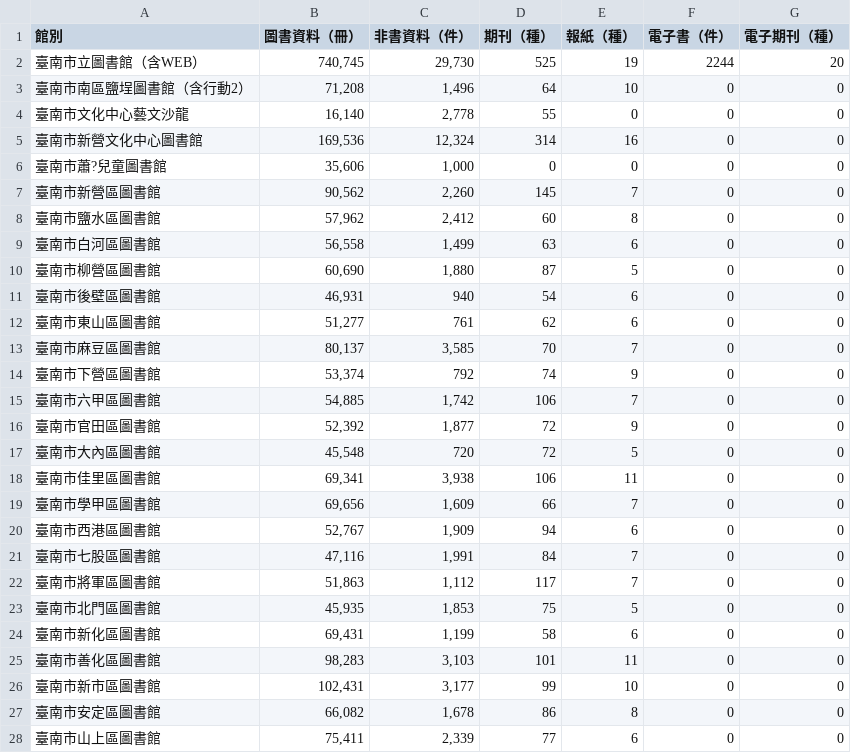
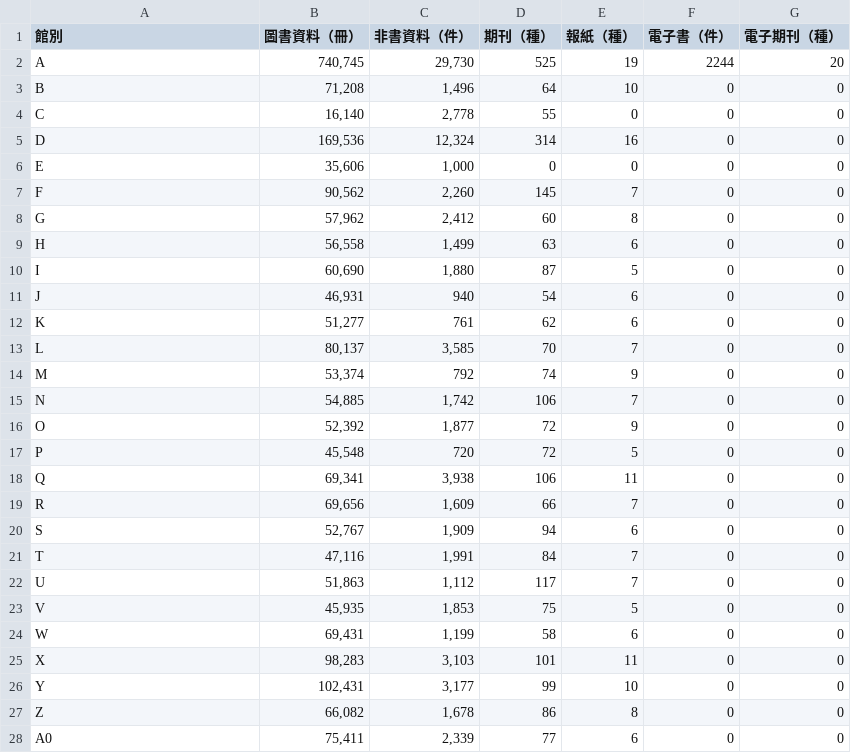
Before and after one commit to howard1414/vis2021s, a CSV file: lab02/109598101.csv, drawn as a sheet; only a part is shown; the diff covers the shown part only.

```diff
--- a/lab02/109598101.csv
+++ b/lab02/109598101.csv
@@ -1,28 +1,28 @@
 館別,圖書資料（冊）,非書資料（件）,期刊（種）,報紙（種）,電子書（件）,電子期刊（種）
-臺南市立圖書館（含WEB）,"740,745","29,730",525,19,2244,20
-臺南市南區鹽埕圖書館（含行動2）,"71,208","1,496",64,10,0,0
-臺南市文化中心藝文沙龍,"16,140","2,778",55,0,0,0
-臺南市新營文化中心圖書館,"169,536","12,324",314,16,0,0
-臺南市蕭?兒童圖書館,"35,606","1,000",0,0,0,0
-臺南市新營區圖書館,"90,562","2,260",145,7,0,0
-臺南市鹽水區圖書館,"57,962","2,412",60,8,0,0
-臺南市白河區圖書館,"56,558","1,499",63,6,0,0
-臺南市柳營區圖書館,"60,690","1,880",87,5,0,0
-臺南市後壁區圖書館,"46,931",940,54,6,0,0
-臺南市東山區圖書館,"51,277",761,62,6,0,0
-臺南市麻豆區圖書館,"80,137","3,585",70,7,0,0
-臺南市下營區圖書館,"53,374",792,74,9,0,0
-臺南市六甲區圖書館,"54,885","1,742",106,7,0,0
-臺南市官田區圖書館,"52,392","1,877",72,9,0,0
-臺南市大內區圖書館,"45,548",720,72,5,0,0
-臺南市佳里區圖書館,"69,341","3,938",106,11,0,0
-臺南市學甲區圖書館,"69,656","1,609",66,7,0,0
-臺南市西港區圖書館,"52,767","1,909",94,6,0,0
-臺南市七股區圖書館,"47,116","1,991",84,7,0,0
-臺南市將軍區圖書館,"51,863","1,112",117,7,0,0
-臺南市北門區圖書館,"45,935","1,853",75,5,0,0
-臺南市新化區圖書館,"69,431","1,199",58,6,0,0
-臺南市善化區圖書館,"98,283","3,103",101,11,0,0
-臺南市新市區圖書館,"102,431","3,177",99,10,0,0
-臺南市安定區圖書館,"66,082","1,678",86,8,0,0
-臺南市山上區圖書館,"75,411","2,339",77,6,0,0
+A,"740,745","29,730",525,19,2244,20
+B,"71,208","1,496",64,10,0,0
+C,"16,140","2,778",55,0,0,0
+D,"169,536","12,324",314,16,0,0
+E,"35,606","1,000",0,0,0,0
+F,"90,562","2,260",145,7,0,0
+G,"57,962","2,412",60,8,0,0
+H,"56,558","1,499",63,6,0,0
+I,"60,690","1,880",87,5,0,0
+J,"46,931",940,54,6,0,0
+K,"51,277",761,62,6,0,0
+L,"80,137","3,585",70,7,0,0
+M,"53,374",792,74,9,0,0
+N,"54,885","1,742",106,7,0,0
+O,"52,392","1,877",72,9,0,0
+P,"45,548",720,72,5,0,0
+Q,"69,341","3,938",106,11,0,0
+R,"69,656","1,609",66,7,0,0
+S,"52,767","1,909",94,6,0,0
+T,"47,116","1,991",84,7,0,0
+U,"51,863","1,112",117,7,0,0
+V,"45,935","1,853",75,5,0,0
+W,"69,431","1,199",58,6,0,0
+X,"98,283","3,103",101,11,0,0
+Y,"102,431","3,177",99,10,0,0
+Z,"66,082","1,678",86,8,0,0
+A0,"75,411","2,339",77,6,0,0
```
Also changed, not shown: 17 edited cells elsewhere in this file, 5 other files.
